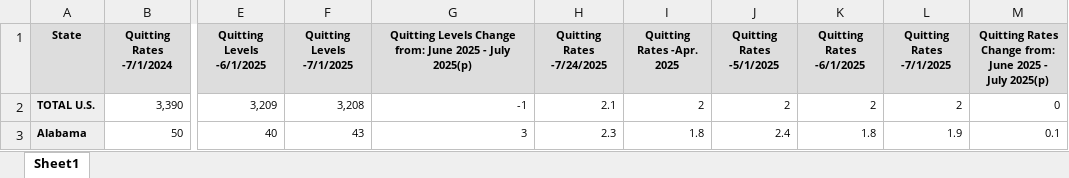
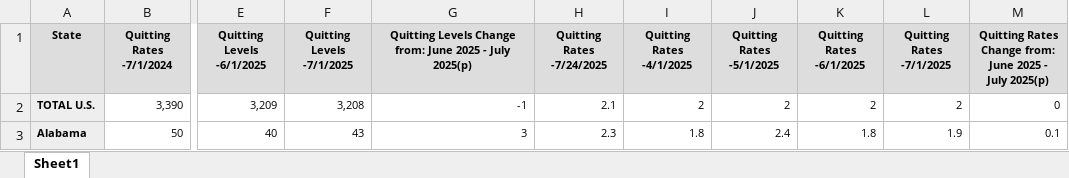
Before and after one commit to aalhajmee/business-economics-analytics, an Excel workbook: data/state/Employment/Quits.xlsx, sheet Sheet1, drawn as a sheet; only a part is shown, gaps mark what is left out; values as stored, in another font and other column widths than the file's, no borders; the diff names each change by its address in the sheet, - before the commit and + after, or states it on an @@ line.

```diff
--- a/data/state/Employment/Quits.xlsx (sheet Sheet1)
+++ b/data/state/Employment/Quits.xlsx (sheet Sheet1)
-I1: Quitting Rates -Apr. 2025
+I1: Quitting Rates -4/1/2025
```
Also changed, not shown: data/state/Employment/Hires.xlsx, data/state/Employment/JobOpens.xlsx.
